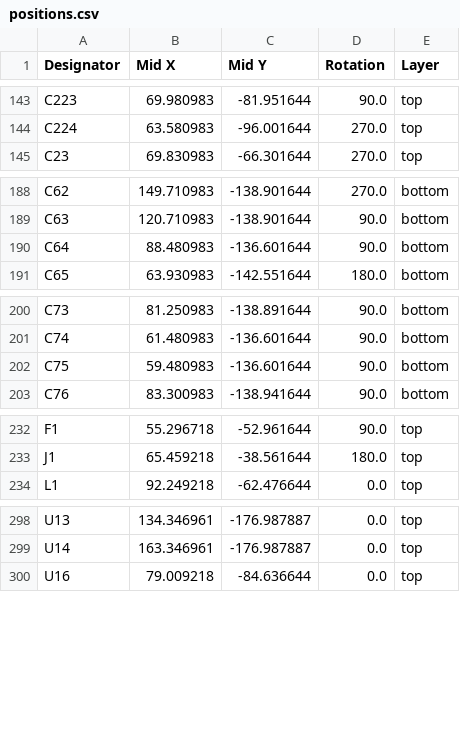
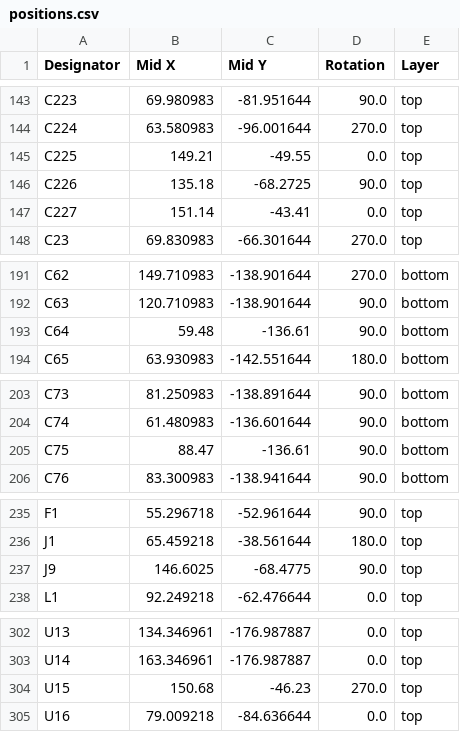
Before and after one commit to Patsch91/NerdOCTAXE-Gamma, a CSV file: production/positions.csv, drawn as a sheet; only a part is shown, gaps mark what is left out; the diff covers the shown part only.

```diff
--- a/production/positions.csv
+++ b/production/positions.csv
@@ -144,2 +144,5 @@ C223,69.980983,-81.951644,90.0,top
 C224,63.580983,-96.001644,270.0,top
+C225,149.21,-49.55,0.0,top
+C226,135.18,-68.2725,90.0,top
+C227,151.14,-43.41,0.0,top
 C23,69.830983,-66.301644,270.0,top
@@ -189,3 +192,3 @@ C62,149.710983,-138.901644,270.0,bottom
 C63,120.710983,-138.901644,90.0,bottom
-C64,88.480983,-136.601644,90.0,bottom
+C64,59.48,-136.61,90.0,bottom
 C65,63.930983,-142.551644,180.0,bottom
@@ -201,3 +204,3 @@ C73,81.250983,-138.891644,90.0,bottom
 C74,61.480983,-136.601644,90.0,bottom
-C75,59.480983,-136.601644,90.0,bottom
+C75,88.47,-136.61,90.0,bottom
 C76,83.300983,-138.941644,90.0,bottom
@@ -233,2 +236,3 @@ F1,55.296718,-52.961644,90.0,top
 J1,65.459218,-38.561644,180.0,top
+J9,146.6025,-68.4775,90.0,top
 L1,92.249218,-62.476644,0.0,top
@@ -299,2 +303,3 @@ U13,134.346961,-176.987887,0.0,top
 U14,163.346961,-176.987887,0.0,top
+U15,150.68,-46.23,270.0,top
 U16,79.009218,-84.636644,0.0,top
```
Also changed, not shown: 4 edited cells elsewhere in this file, production/bom.csv, production/designators.csv, 7 other files.
